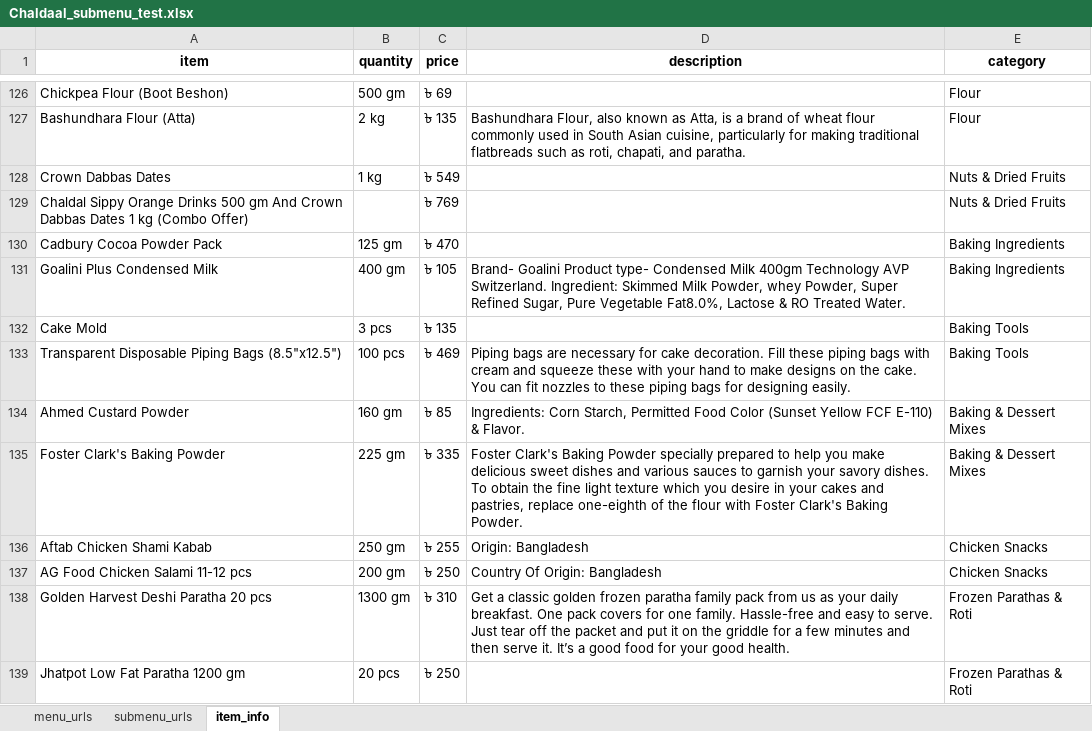
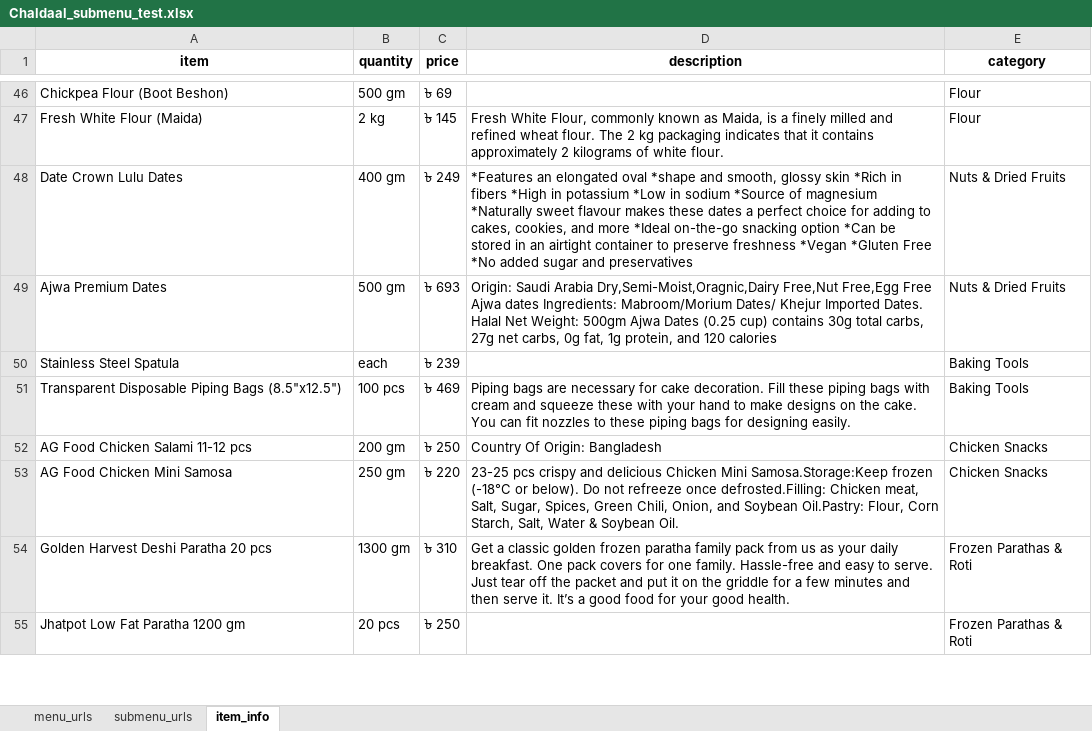
Before and after one commit to IshratFarah/Chaldal_scrapping_project, an Excel workbook: Chaldal_scraper/scrapped_data/Chaldaal_submenu_test.xlsx, sheet item_info, drawn as a sheet; only a part is shown, gaps mark what is left out; values as stored, in another font and other column widths than the file's, no borders; removed rows and columns are numbered as before the commit, all else as after; the diff covers the shown part only; the diff names each change by its address in the sheet, - before the commit and + after, or states it on an @@ line.

```diff
--- a/Chaldal_scraper/scrapped_data/Chaldaal_submenu_test.xlsx (sheet item_info)
+++ b/Chaldal_scraper/scrapped_data/Chaldaal_submenu_test.xlsx (sheet item_info)
-A47 (item): Bashundhara Flour (Atta)
+A47 (item): Fresh White Flour (Maida)
-C47 (price): ৳ 135
+C47 (price): ৳ 145
-D47 (description): Bashundhara Flour, also known as Atta, is a brand of wheat flour commonly used in South Asian cuisine, particularly for making traditional flatbreads such as roti, chapati, and paratha.
+D47 (description): Fresh White Flour, commonly known as Maida, is a finely milled and refined wheat flour. The 2 kg packaging indicates that it contains approximately 2 kilograms of white flour.
-row 128: Crown Dabbas Dates | 1 kg | ৳ 549 |  | Nuts & Dried Fruits
-row 129: Chaldal Sippy Orange Drinks 500 gm And Crown Dabbas Dates 1 kg (Combo Offer) |  | ৳ 769 |  | Nuts & Dried Fruits
-row 130: Cadbury Cocoa Powder Pack | 125 gm | ৳ 470 |  | Baking Ingredients
-row 131: Goalini Plus Condensed Milk | 400 gm | ৳ 105 | Brand- Goalini Product type- Condensed Milk 400gm Technology AVP Switzerland. Ingredient: Skimmed Milk Powder, whey Powder, Super Refined Sugar, Pure Vegetable Fat8.0%, Lactose & RO Treated Water. | Baking Ingredients
-row 132: Cake Mold | 3 pcs | ৳ 135 |  | Baking Tools
+row 48: Date Crown Lulu Dates | 400 gm | ৳ 249 | *Features an elongated oval *shape and smooth, glossy skin *Rich in fibers *High in potassium *Low in sodium *Source of magnesium *Naturally sweet flavour makes these dates a perfect choice for adding to cakes, cookies, and more *Ideal on-the-go snacking option *Can be stored in an airtight container to preserve freshness *Vegan *Gluten Free *No added sugar and preservatives | Nuts & Dried Fruits
+row 49: Ajwa Premium Dates | 500 gm | ৳ 693 | Origin: Saudi Arabia Dry,Semi-Moist,Oragnic,Dairy Free,Nut Free,Egg Free Ajwa dates Ingredients: Mabroom/Morium Dates/ Khejur Imported Dates. Halal Net Weight: 500gm Ajwa Dates (0.25 cup) contains 30g total carbs, 27g net carbs, 0g fat, 1g protein, and 120 calories | Nuts & Dried Fruits
+row 50: Stainless Steel Spatula | each | ৳ 239 |  | Baking Tools
-row 134: Ahmed Custard Powder | 160 gm | ৳ 85 | Ingredients: Corn Starch, Permitted Food Color (Sunset Yellow FCF E-110) & Flavor. | Baking & Dessert Mixes
-row 135: Foster Clark's Baking Powder | 225 gm | ৳ 335 | Foster Clark's Baking Powder specially prepared to help you make delicious sweet dishes and various sauces to garnish your savory dishes. To obtain the fine light texture which you desire in your cakes and pastries, replace one-eighth of the flour with Foster Clark's Baking Powder. | Baking & Dessert Mixes
-row 136: Aftab Chicken Shami Kabab | 250 gm | ৳ 255 | Origin: Bangladesh | Chicken Snacks
+row 53: AG Food Chicken Mini Samosa | 250 gm | ৳ 220 | 23-25 pcs crispy and delicious Chicken Mini Samosa.Storage:Keep frozen (-18°C or below). Do not refreeze once defrosted.Filling: Chicken meat, Salt, Sugar, Spices, Green Chili, Onion, and Soybean Oil.Pastry: Flour, Corn Starch, Salt, Water & Soybean Oil. | Chicken Snacks
```
Also changed, not shown: 9 added rows, 97 removed rows, 1 moved row and 13 edited cells elsewhere in this sheet, sheet submenu_urls, sheet menu_urls, 8 other files.
